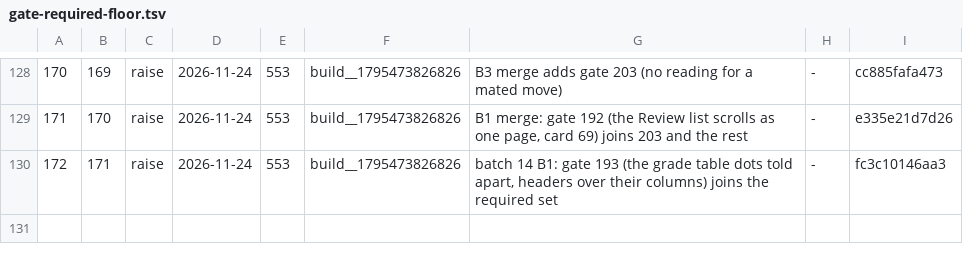
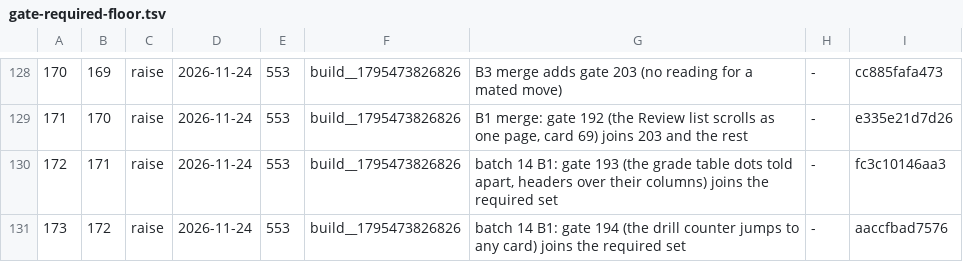
Before and after one commit to LearnToCheckmate/chess-trainer, a TSV file: gates/gate-required-floor.tsv, drawn as a sheet; only a part is shown, gaps mark what is left out.

```diff
--- a/gates/gate-required-floor.tsv
+++ b/gates/gate-required-floor.tsv
@@ -130 +130,2 @@
 172	171	raise	2026-11-24	553	build__1795473826826	batch 14 B1: gate 193 (the grade table dots told apart, headers over their columns) joins the required set	-	fc3c10146aa3
+173	172	raise	2026-11-24	553	build__1795473826826	batch 14 B1: gate 194 (the drill counter jumps to any card) joins the required set	-	aaccfbad7576
```
Also changed, not shown: gates/gate-manifest.tsv, 7 other files.
